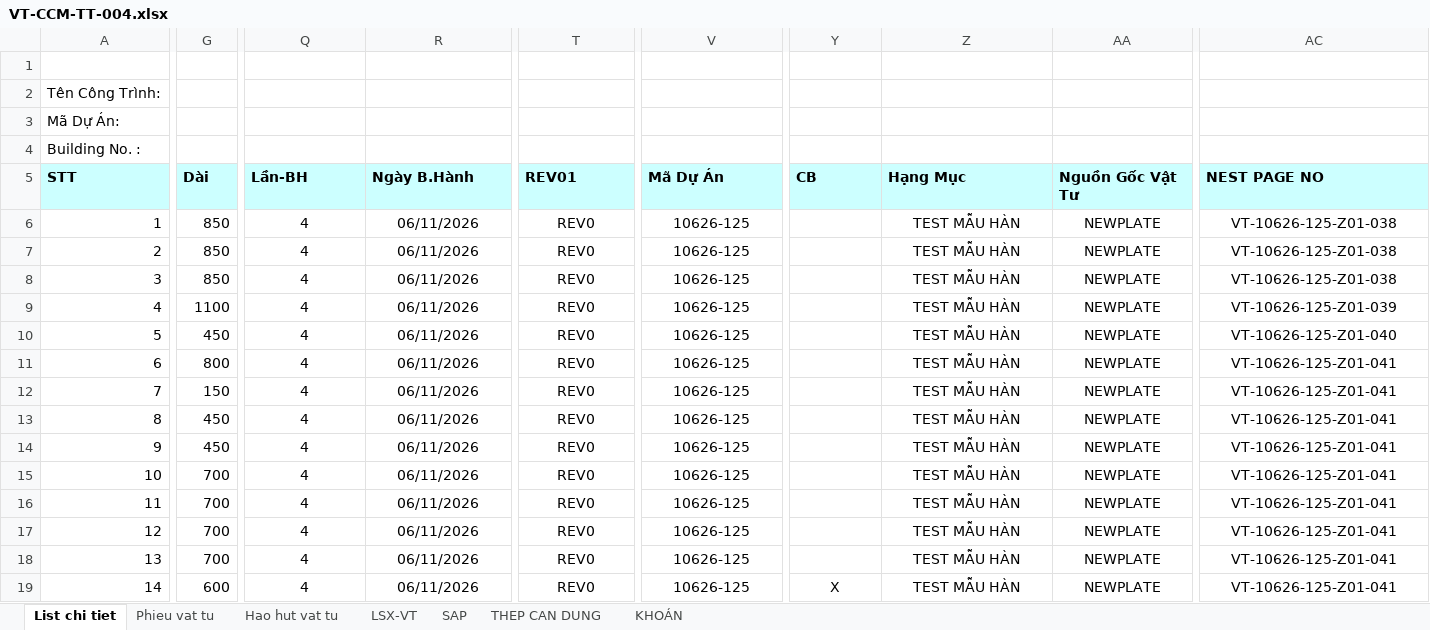
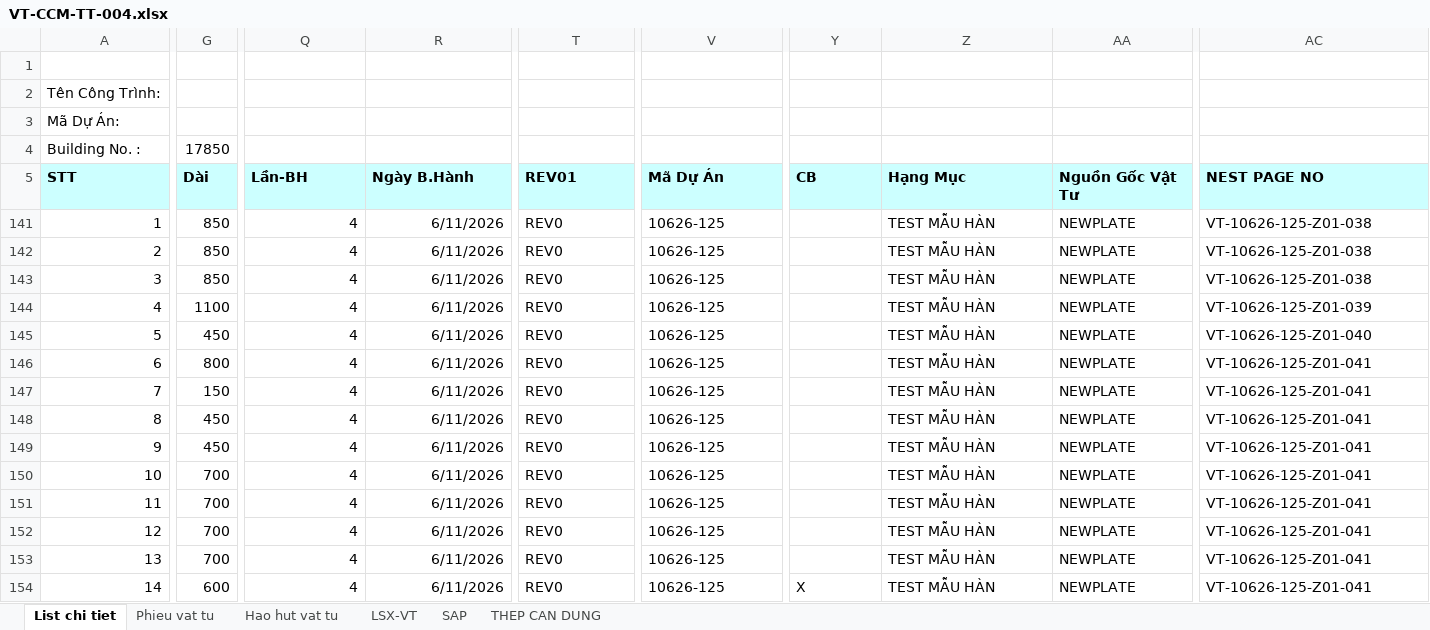
Before and after one commit to phucpt-hub/DDC-Shipyard, an Excel workbook: du_lieu/3_NESTING/VT-CCM-TT-004.xlsx, sheet List chi tiet, drawn as a sheet; only a part is shown, gaps mark what is left out; values as stored, in another font and other column widths than the file's, no borders; addresses are those after the commit; the diff names each change by its address in the sheet, - before the commit and + after, or states it on an @@ line.

```diff
--- a/du_lieu/3_NESTING/VT-CCM-TT-004.xlsx (sheet List chi tiet)
+++ b/du_lieu/3_NESTING/VT-CCM-TT-004.xlsx (sheet List chi tiet)
-sheet tab: KHOÁN
-G4 (Dài): (empty)
+G4 (Dài): 17850
-Q141:R154 alignment: center
+Q141:R154 alignment: right
-R141:R154 (Ngày B.Hành): 06/11/2026
+R141:R154 (Ngày B.Hành): 6/11/2026
-T141:T154 alignment: center
+T141:T154 alignment: left
-V141:V154 alignment: center
+V141:V154 alignment: left
-Z141:AA153 alignment: center
+Z141:AA153 alignment: left
-AC141:AC154 alignment: center
+AC141:AC154 alignment: left
-Y154:AA154 alignment: center
+Y154:AA154 alignment: left
```
Also changed, not shown: sheet THEP CAN DUNG, sheet LSX-VT, sheet Hao hut vat tu, sheet SAP, sheet Phieu vat tu, formulas that keep their value, hidden cells.
